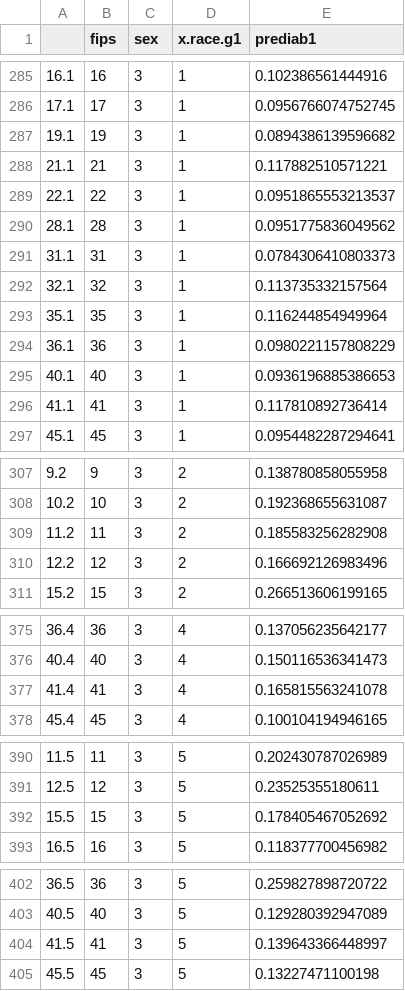
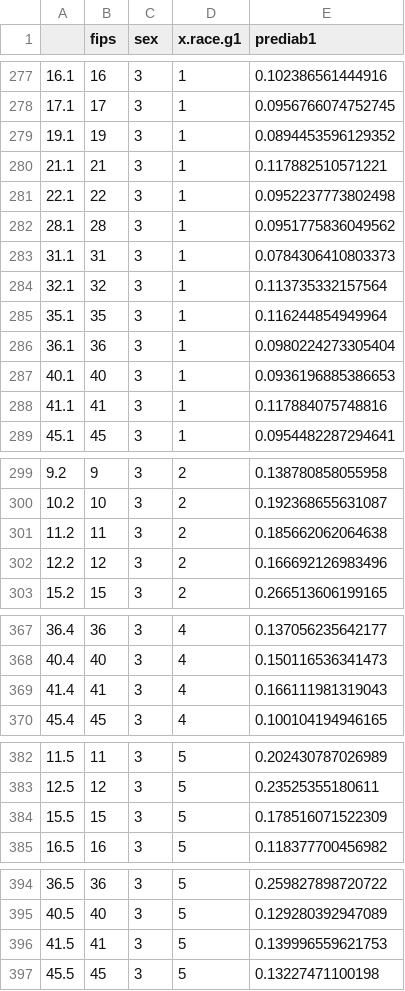
Before and after one commit to Akshita2906/info-498D-project, a CSV file: data/prediabetes_race.csv, drawn as a sheet; only a part is shown, gaps mark what is left out; the diff covers the shown part only.

Commit message:
errors in prediabetes fixed

```diff
--- a/data/prediabetes_race.csv
+++ b/data/prediabetes_race.csv
@@ -286,5 +278,5 @@
 "17.1",17,3,1,0.0956766074752745
-"19.1",19,3,1,0.0894386139596682
+"19.1",19,3,1,0.0894453596129352
 "21.1",21,3,1,0.117882510571221
-"22.1",22,3,1,0.0951865553213537
+"22.1",22,3,1,0.0952237773802498
 "28.1",28,3,1,0.0951775836049562
@@ -293,5 +285,5 @@
 "35.1",35,3,1,0.116244854949964
-"36.1",36,3,1,0.0980221157808229
+"36.1",36,3,1,0.0980224273305404
 "40.1",40,3,1,0.0936196885386653
-"41.1",41,3,1,0.117810892736414
+"41.1",41,3,1,0.117884075748816
 "45.1",45,3,1,0.0954482287294641
@@ -308,3 +300,3 @@
 "10.2",10,3,2,0.192368655631087
-"11.2",11,3,2,0.185583256282908
+"11.2",11,3,2,0.185662062064638
 "12.2",12,3,2,0.166692126983496
@@ -376,3 +368,3 @@
 "40.4",40,3,4,0.150116536341473
-"41.4",41,3,4,0.165815563241078
+"41.4",41,3,4,0.166111981319043
 "45.4",45,3,4,0.100104194946165
@@ -391,3 +383,3 @@
 "12.5",12,3,5,0.23525355180611
-"15.5",15,3,5,0.178405467052692
+"15.5",15,3,5,0.178516071522309
 "16.5",16,3,5,0.118377700456982
@@ -403,3 +395,3 @@
 "40.5",40,3,5,0.129280392947089
-"41.5",41,3,5,0.139643366448997
+"41.5",41,3,5,0.139996559621753
 "45.5",45,3,5,0.13227471100198
```
Also changed, not shown: 14 removed rows elsewhere in this file, data/prediabetes_state.csv.
